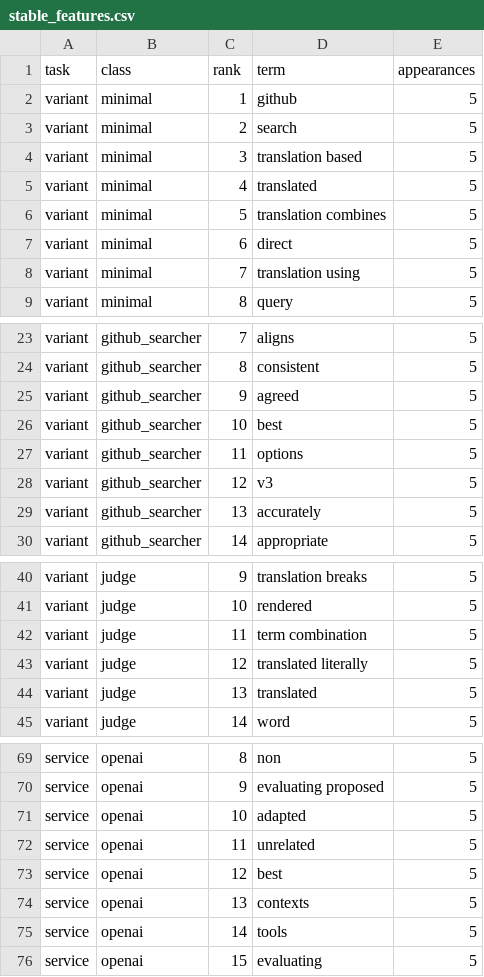
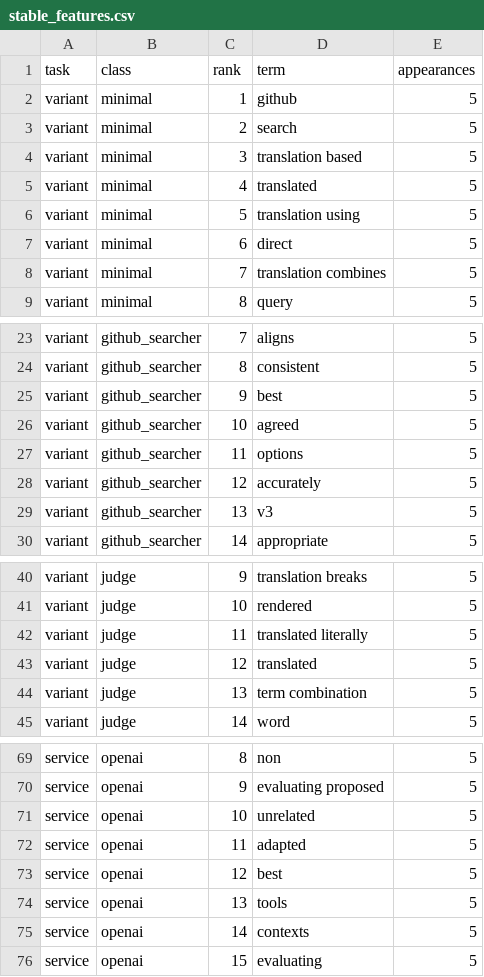
Before and after one commit to CodingDH/translation-transmogrification-pipeline, a CSV file: datasets/translated_terms/digital_humanities/evaluation/stable_features.csv, drawn as a sheet; only a part is shown, gaps mark what is left out; the diff covers the shown part only.

```diff
--- a/datasets/translated_terms/digital_humanities/evaluation/stable_features.csv
+++ b/datasets/translated_terms/digital_humanities/evaluation/stable_features.csv
@@ -5,5 +5,5 @@ variant,minimal,3,translation based,5
 variant,minimal,4,translated,5
-variant,minimal,5,translation combines,5
+variant,minimal,5,translation using,5
 variant,minimal,6,direct,5
-variant,minimal,7,translation using,5
+variant,minimal,7,translation combines,5
 variant,minimal,8,query,5
@@ -24,7 +24,7 @@ variant,github_searcher,7,aligns,5
 variant,github_searcher,8,consistent,5
-variant,github_searcher,9,agreed,5
-variant,github_searcher,10,best,5
+variant,github_searcher,9,best,5
+variant,github_searcher,10,agreed,5
 variant,github_searcher,11,options,5
-variant,github_searcher,12,v3,5
-variant,github_searcher,13,accurately,5
+variant,github_searcher,12,accurately,5
+variant,github_searcher,13,v3,5
 variant,github_searcher,14,appropriate,5
@@ -41,5 +41,5 @@ variant,judge,9,translation breaks,5
 variant,judge,10,rendered,5
-variant,judge,11,term combination,5
-variant,judge,12,translated literally,5
-variant,judge,13,translated,5
+variant,judge,11,translated literally,5
+variant,judge,12,translated,5
+variant,judge,13,term combination,5
 variant,judge,14,word,5
@@ -70,7 +70,7 @@ service,openai,8,non,5
 service,openai,9,evaluating proposed,5
-service,openai,10,adapted,5
-service,openai,11,unrelated,5
+service,openai,10,unrelated,5
+service,openai,11,adapted,5
 service,openai,12,best,5
-service,openai,13,contexts,5
-service,openai,14,tools,5
+service,openai,13,tools,5
+service,openai,14,contexts,5
 service,openai,15,evaluating,5
```
Also changed, not shown: 26 edited cells elsewhere in this file, datasets/translated_terms/digital_humanities/evaluation/service_ablation_results.csv, datasets/translated_terms/digital_humanities/evaluation/variant_ablation_results.csv, 6 other files.
